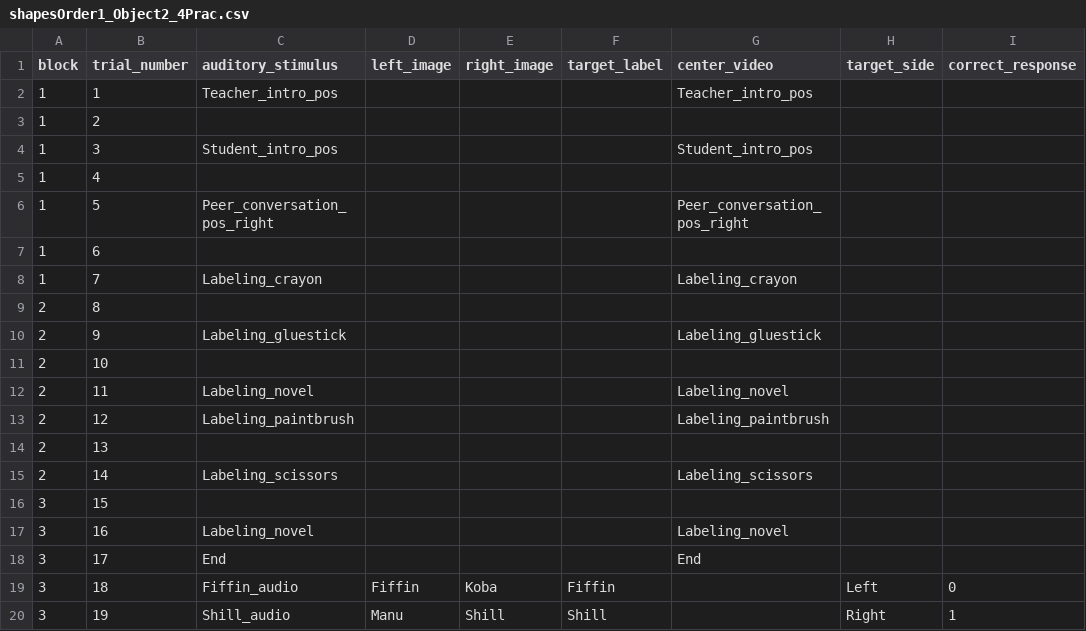
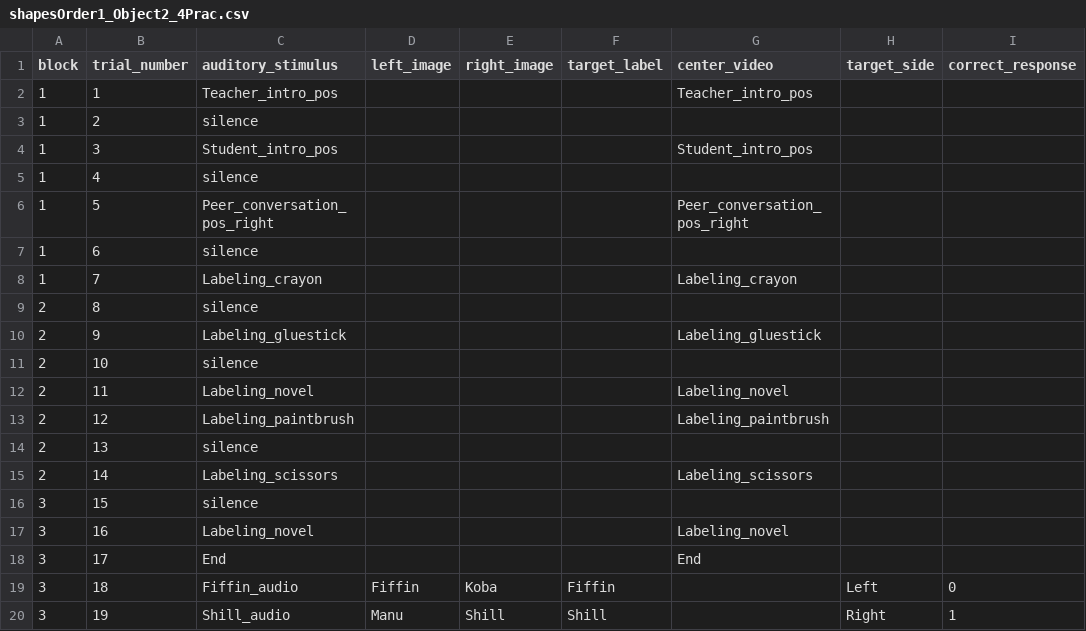
Before and after one commit to csnoberger/thesis, a CSV file: orders/shapesOrder1_Object2_4Prac.csv, drawn as a sheet; only a part is shown; the diff names each change by its address in the sheet, - before the commit and + after, or states it on an @@ line.

Commit message:
Update shapesOrder1_Object2_4Prac.csv
add silence audio

```diff
--- a/orders/shapesOrder1_Object2_4Prac.csv
+++ b/orders/shapesOrder1_Object2_4Prac.csv
-C3 (auditory_stimulus): (empty)
+C3 (auditory_stimulus): silence
-C5 (auditory_stimulus): (empty)
+C5 (auditory_stimulus): silence
-C7 (auditory_stimulus): (empty)
+C7 (auditory_stimulus): silence
-C9 (auditory_stimulus): (empty)
+C9 (auditory_stimulus): silence
-C11 (auditory_stimulus): (empty)
+C11 (auditory_stimulus): silence
-C14 (auditory_stimulus): (empty)
+C14 (auditory_stimulus): silence
-C16 (auditory_stimulus): (empty)
+C16 (auditory_stimulus): silence
```
